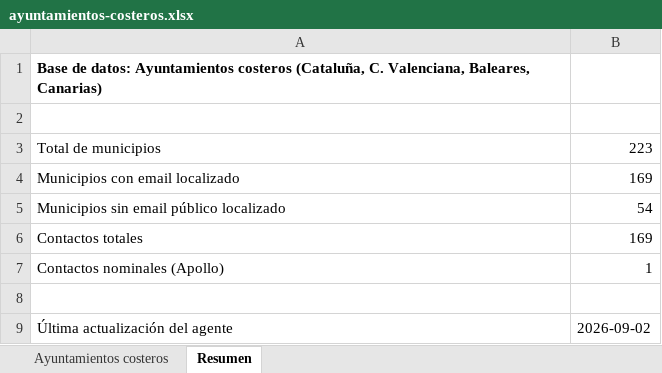
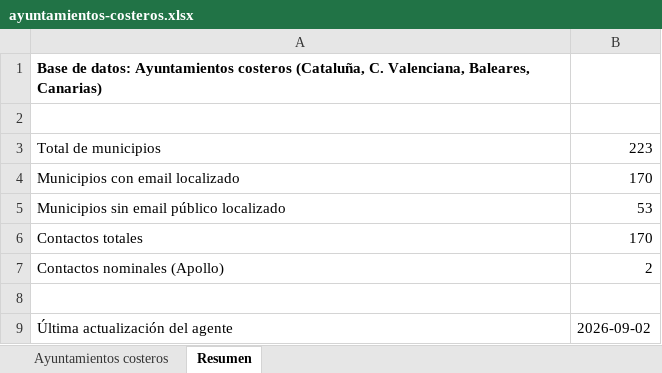
Before and after one commit to GravityWaveai/Estrategia-Mobiliario, an Excel workbook: data/ayuntamientos-costeros.xlsx, sheet Resumen, drawn as a sheet; values as stored, in another font and other column widths than the file's, no borders; the diff names each change by its address in the sheet, - before the commit and + after, or states it on an @@ line.

```diff
--- a/data/ayuntamientos-costeros.xlsx (sheet Resumen)
+++ b/data/ayuntamientos-costeros.xlsx (sheet Resumen)
-B4: 169
+B4: 170
-B5: 54
+B5: 53
-B6: 169
+B6: 170
-B7: 1
+B7: 2
```
Also changed, not shown: sheet Ayuntamientos costeros, 3 other files.
